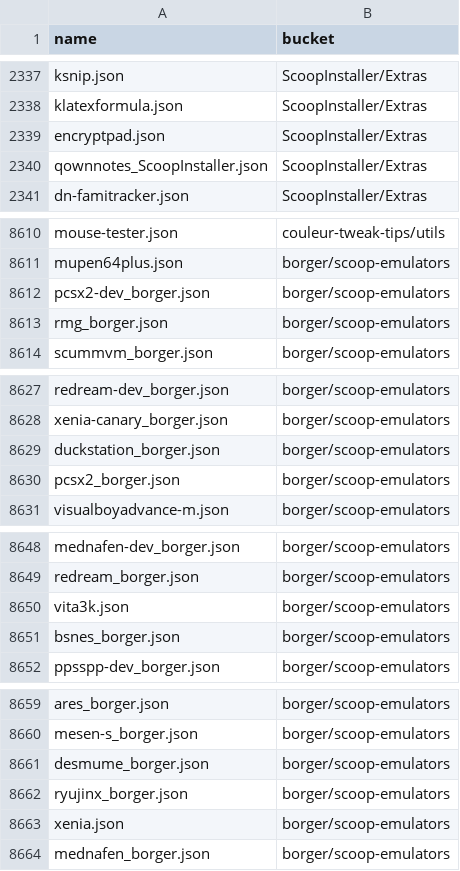
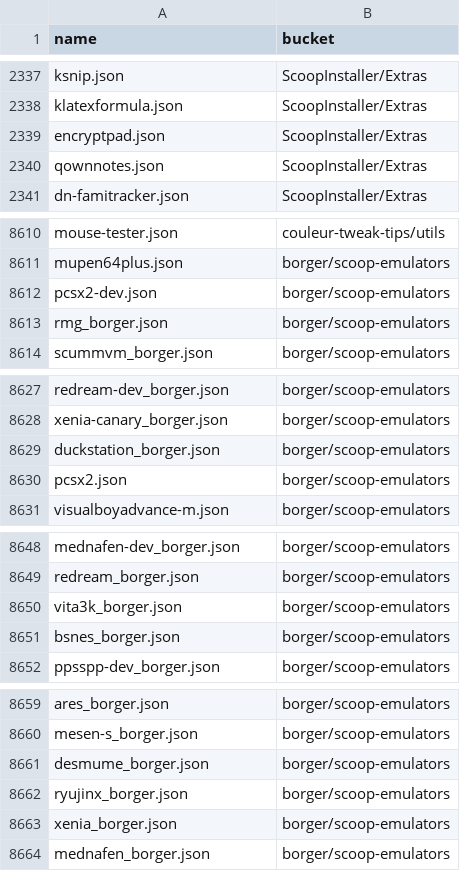
Before and after one commit to XiHanQWQ/scoop-apps, a CSV file: app-contributor-list.csv, drawn as a sheet; only a part is shown, gaps mark what is left out; the diff covers the shown part only.

```diff
--- a/app-contributor-list.csv
+++ b/app-contributor-list.csv
@@ -2339,3 +2339,3 @@ klatexformula.json,ScoopInstaller/Extras
 encryptpad.json,ScoopInstaller/Extras
-qownnotes_ScoopInstaller.json,ScoopInstaller/Extras
+qownnotes.json,ScoopInstaller/Extras
 dn-famitracker.json,ScoopInstaller/Extras
@@ -8611,3 +8611,3 @@ mouse-tester.json,couleur-tweak-tips/utils
 mupen64plus.json,borger/scoop-emulators
-pcsx2-dev_borger.json,borger/scoop-emulators
+pcsx2-dev.json,borger/scoop-emulators
 rmg_borger.json,borger/scoop-emulators
@@ -8629,3 +8629,3 @@ xenia-canary_borger.json,borger/scoop-emulators
 duckstation_borger.json,borger/scoop-emulators
-pcsx2_borger.json,borger/scoop-emulators
+pcsx2.json,borger/scoop-emulators
 visualboyadvance-m.json,borger/scoop-emulators
@@ -8649,3 +8649,3 @@ mednafen-dev_borger.json,borger/scoop-emulators
 redream_borger.json,borger/scoop-emulators
-vita3k.json,borger/scoop-emulators
+vita3k_borger.json,borger/scoop-emulators
 bsnes_borger.json,borger/scoop-emulators
@@ -8662,3 +8662,3 @@ desmume_borger.json,borger/scoop-emulators
 ryujinx_borger.json,borger/scoop-emulators
-xenia.json,borger/scoop-emulators
+xenia_borger.json,borger/scoop-emulators
 mednafen_borger.json,borger/scoop-emulators
```
Also changed, not shown: 4 edited cells elsewhere in this file, 46 other files.
